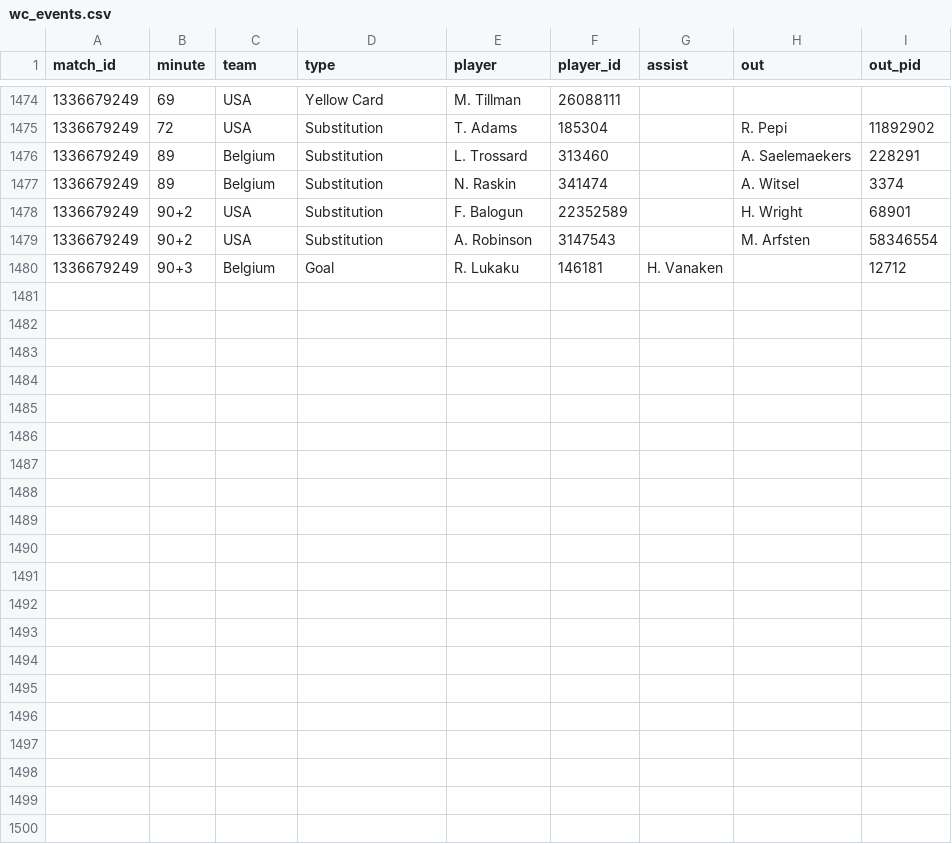
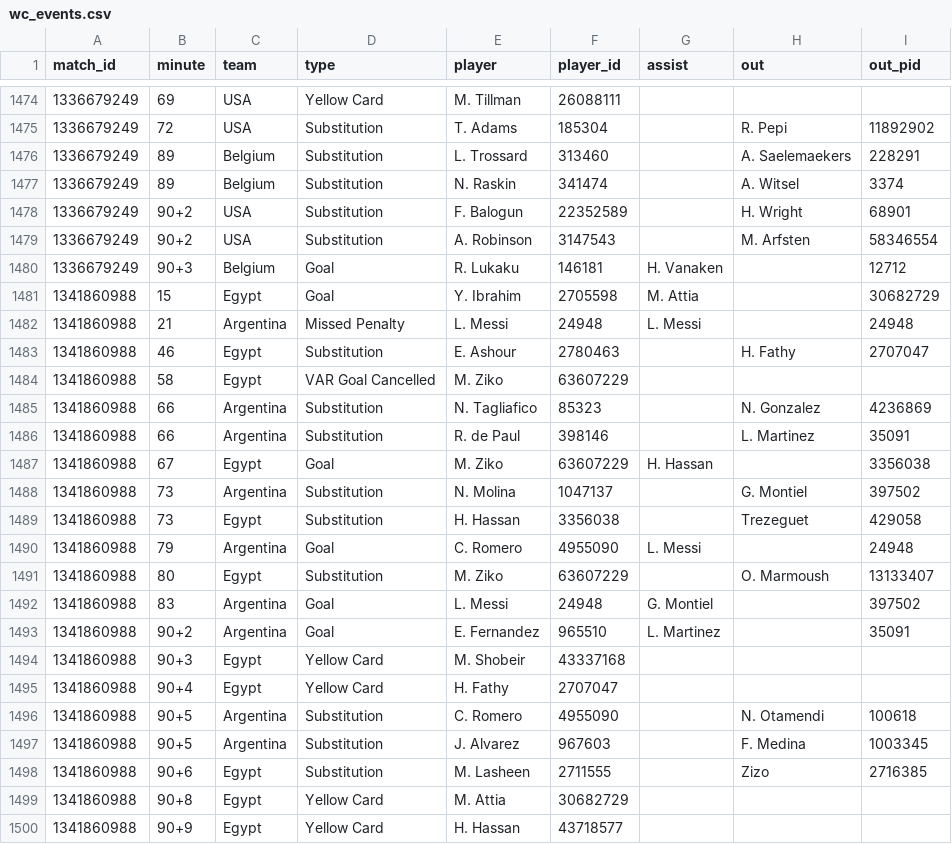
Before and after one commit to manuelcralves/WORLD-CUP-2026, a CSV file: api_cache/wc_events.csv, drawn as a sheet; only a part is shown, gaps mark what is left out.

```diff
--- a/api_cache/wc_events.csv
+++ b/api_cache/wc_events.csv
@@ -1480 +1480,21 @@ match_id,minute,team,type,player,player_id,assist,out,out_pid
 1336679249,90+3,Belgium,Goal,R. Lukaku,146181,H. Vanaken,,12712
+1341860988,15,Egypt,Goal,Y. Ibrahim,2705598,M. Attia,,30682729
+1341860988,21,Argentina,Missed Penalty,L. Messi,24948,L. Messi,,24948
+1341860988,46,Egypt,Substitution,E. Ashour,2780463,,H. Fathy,2707047
+1341860988,58,Egypt,VAR Goal Cancelled,M. Ziko,63607229,,,
+1341860988,66,Argentina,Substitution,N. Tagliafico,85323,,N. Gonzalez,4236869
+1341860988,66,Argentina,Substitution,R. de Paul,398146,,L. Martinez,35091
+1341860988,67,Egypt,Goal,M. Ziko,63607229,H. Hassan,,3356038
+1341860988,73,Argentina,Substitution,N. Molina,1047137,,G. Montiel,397502
+1341860988,73,Egypt,Substitution,H. Hassan,3356038,,Trezeguet,429058
+1341860988,79,Argentina,Goal,C. Romero,4955090,L. Messi,,24948
+1341860988,80,Egypt,Substitution,M. Ziko,63607229,,O. Marmoush,13133407
+1341860988,83,Argentina,Goal,L. Messi,24948,G. Montiel,,397502
+1341860988,90+2,Argentina,Goal,E. Fernandez,965510,L. Martinez,,35091
+1341860988,90+3,Egypt,Yellow Card,M. Shobeir,43337168,,,
+1341860988,90+4,Egypt,Yellow Card,H. Fathy,2707047,,,
+1341860988,90+5,Argentina,Substitution,C. Romero,4955090,,N. Otamendi,100618
+1341860988,90+5,Argentina,Substitution,J. Alvarez,967603,,F. Medina,1003345
+1341860988,90+6,Egypt,Substitution,M. Lasheen,2711555,,Zizo,2716385
+1341860988,90+8,Egypt,Yellow Card,M. Attia,30682729,,,
+1341860988,90+9,Egypt,Yellow Card,H. Hassan,43718577,,,
```
Also changed, not shown: api_cache/wc_lineups.csv, api_cache/wc_matches.csv, 6 other files.
